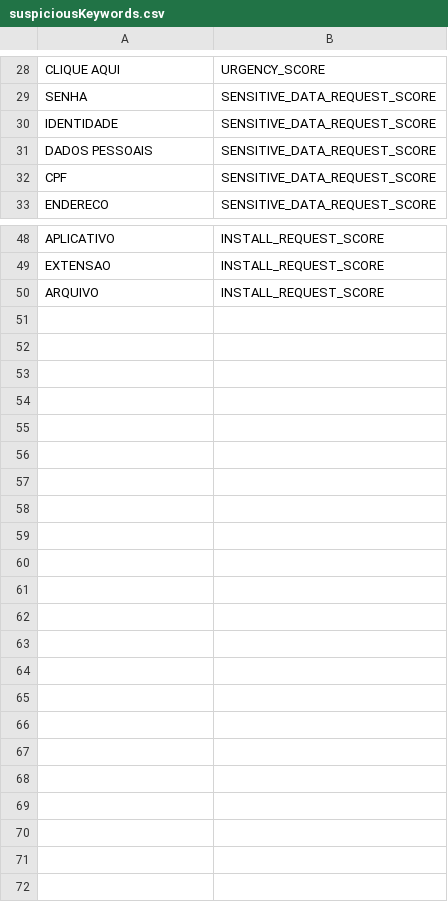
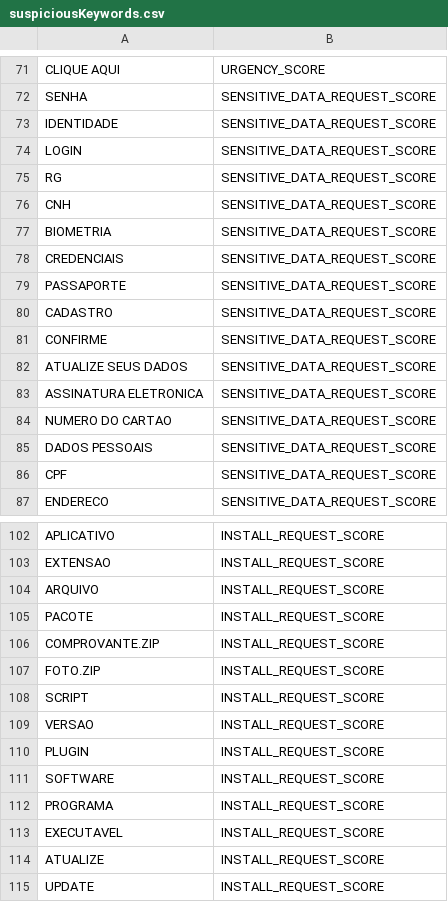
Before and after one commit to emilyqdrosa/residencia-desafio-seguranca, a CSV file: src/suspiciousKeywords.csv, drawn as a sheet; only a part is shown, gaps mark what is left out; the diff covers the shown part only; the diff names each change by its address in the sheet, - before the commit and + after, or states it on an @@ line.

```diff
--- a/src/suspiciousKeywords.csv
+++ b/src/suspiciousKeywords.csv
+row 74: LOGIN | SENSITIVE_DATA_REQUEST_SCORE
+row 75: RG | SENSITIVE_DATA_REQUEST_SCORE
+row 76: CNH | SENSITIVE_DATA_REQUEST_SCORE
+row 77: BIOMETRIA | SENSITIVE_DATA_REQUEST_SCORE
+row 78: CREDENCIAIS | SENSITIVE_DATA_REQUEST_SCORE
+row 79: PASSAPORTE | SENSITIVE_DATA_REQUEST_SCORE
+row 80: CADASTRO | SENSITIVE_DATA_REQUEST_SCORE
+row 81: CONFIRME | SENSITIVE_DATA_REQUEST_SCORE
+row 82: ATUALIZE SEUS DADOS | SENSITIVE_DATA_REQUEST_SCORE
+row 83: ASSINATURA ELETRONICA | SENSITIVE_DATA_REQUEST_SCORE
+row 84: NUMERO DO CARTAO | SENSITIVE_DATA_REQUEST_SCORE
+row 105: PACOTE | INSTALL_REQUEST_SCORE
+row 106: COMPROVANTE.ZIP | INSTALL_REQUEST_SCORE
+row 107: FOTO.ZIP | INSTALL_REQUEST_SCORE
+row 108: SCRIPT | INSTALL_REQUEST_SCORE
+row 109: VERSAO | INSTALL_REQUEST_SCORE
+row 110: PLUGIN | INSTALL_REQUEST_SCORE
+row 111: SOFTWARE | INSTALL_REQUEST_SCORE
+row 112: PROGRAMA | INSTALL_REQUEST_SCORE
+row 113: EXECUTAVEL | INSTALL_REQUEST_SCORE
+row 114: ATUALIZE | INSTALL_REQUEST_SCORE
+row 115: UPDATE | INSTALL_REQUEST_SCORE
```
Also changed, not shown: 43 added rows elsewhere in this file.
